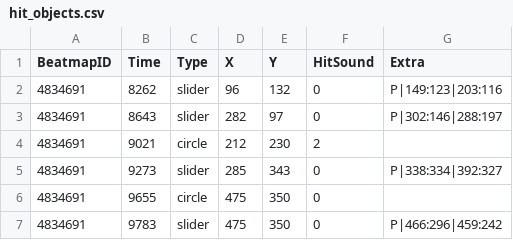
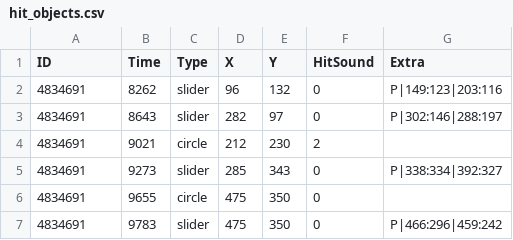
Before and after one commit to saliherdemk/osu-dataset-generator, a CSV file: Demo/example/dataset_csv/hit_objects.csv, drawn as a sheet; only a part is shown.

```diff
--- a/Demo/example/dataset_csv/hit_objects.csv
+++ b/Demo/example/dataset_csv/hit_objects.csv
@@ -1,2 +1,2 @@
-BeatmapID,Time,Type,X,Y,HitSound,Extra
+ID,Time,Type,X,Y,HitSound,Extra
 4834691,8262,slider,96,132,0,P|149:123|203:116
```
Also changed, not shown: Demo/example/dataset_csv/beatmaps.csv, Demo/example/dataset_csv/timing_points.csv, 2 other files.
